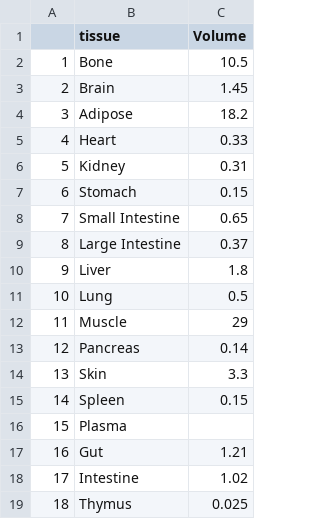
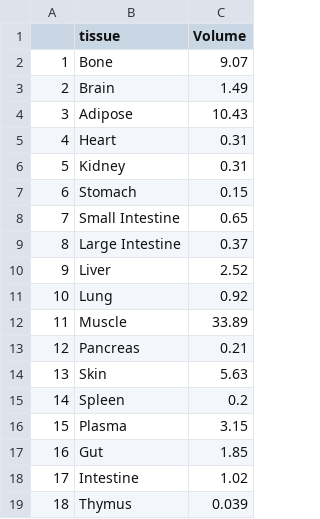
Before and after one commit to sueinchoi/KpCoeff, a CSV file: data-raw/tissue_comp_fv.csv, drawn as a sheet.

```diff
--- a/data-raw/tissue_comp_fv.csv
+++ b/data-raw/tissue_comp_fv.csv
@@ -1,6 +1,6 @@
 ,tissue,Volume,
-1,Bone,10.5,
-2,Brain,1.45,
-3,Adipose,18.2,
-4,Heart,0.33,
+1,Bone,9.07,
+2,Brain,1.49,
+3,Adipose,10.43,
+4,Heart,0.31,
 5,Kidney,0.31,
@@ -9,11 +9,11 @@
 8,Large Intestine,0.37,
-9,Liver,1.8,
-10,Lung,0.5,
-11,Muscle,29,
-12,Pancreas,0.14,
-13,Skin,3.3,
-14,Spleen,0.15,
-15,Plasma,,
-16,Gut,1.21,
+9,Liver,2.52,
+10,Lung,0.92,
+11,Muscle,33.89,
+12,Pancreas,0.21,
+13,Skin,5.63,
+14,Spleen,0.2,
+15,Plasma,3.15,
+16,Gut,1.85,
 17,Intestine,1.02,
-18,Thymus,0.025,
+18,Thymus,0.039,
```
Also changed, not shown: data-raw/Tissue_data_R&R.csv, 1 other file.
